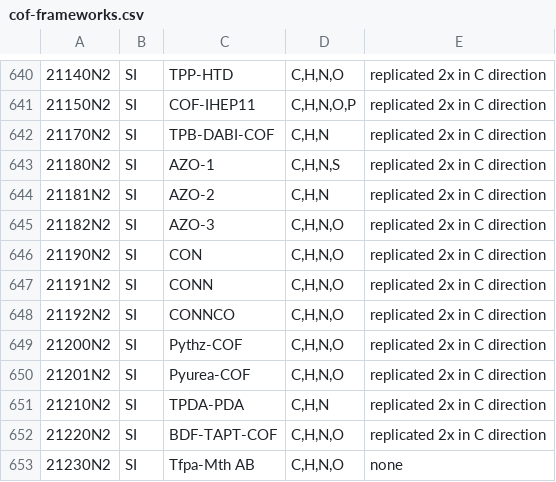
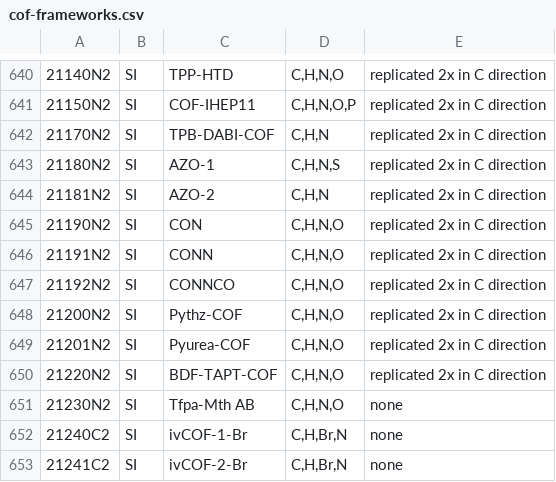
Before and after one commit to danieleongari/CURATED-COFs, a CSV file: cof-frameworks.csv, drawn as a sheet; only a part is shown, gaps mark what is left out; the shorter side is filled out with more unchanged rows; the diff names each change by its address in the sheet, - before the commit and + after, or states it on an @@ line.

```diff
--- a/cof-frameworks.csv
+++ b/cof-frameworks.csv
-row 645: 21182N2 | SI | AZO-3 | C,H,N,O | replicated 2x in C direction
-row 651: 21210N2 | SI | TPDA-PDA | C,H,N | replicated 2x in C direction
```
Also changed, not shown: cof-discarded.csv.
